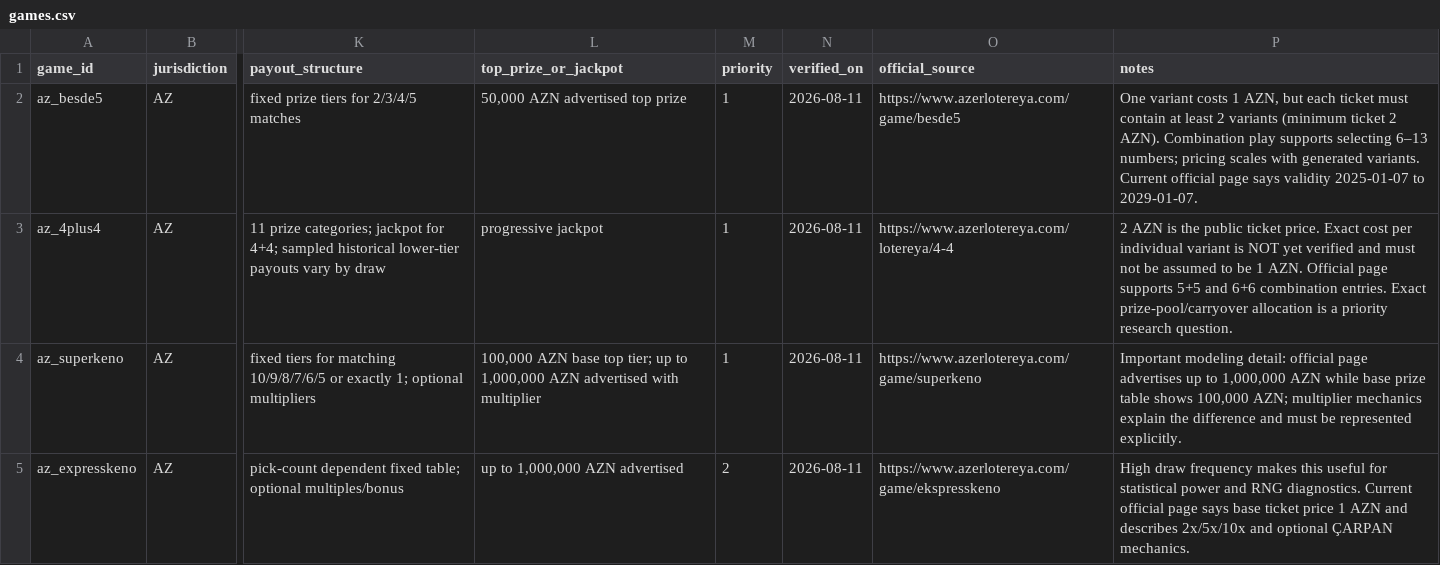
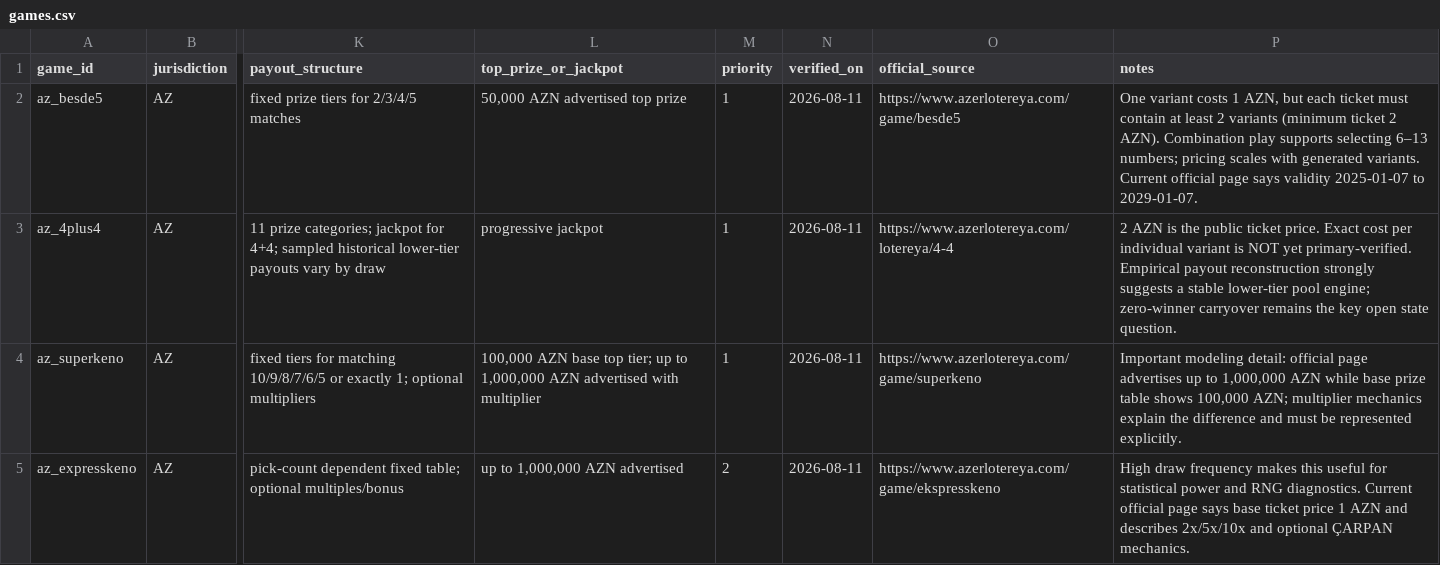
Before and after one commit to Mikayilzade/loto-research, a CSV file: catalog/games.csv, drawn as a sheet; only a part is shown, gaps mark what is left out; the diff covers the shown part only; the diff names each change by its address in the sheet, - before the commit and + after, or states it on an @@ line.

```diff
--- a/catalog/games.csv
+++ b/catalog/games.csv
-P3 (notes): …NOT yet verified and must not be assumed to be 1 AZN. Official page supports 5+5 and 6+6 combination entries. Exact prize-pool/carryover allocation is a priority research question.
+P3 (notes): …NOT yet primary-verified. Empirical payout reconstruction strongly suggests a stable lower-tier pool engine; zero-winner carryover remains the key open state question.
```
Also changed, not shown: 1 added row elsewhere in this file.
